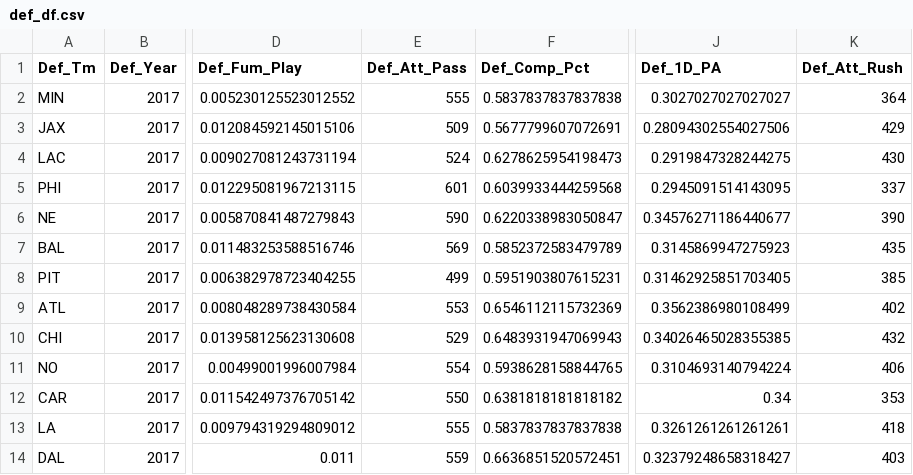
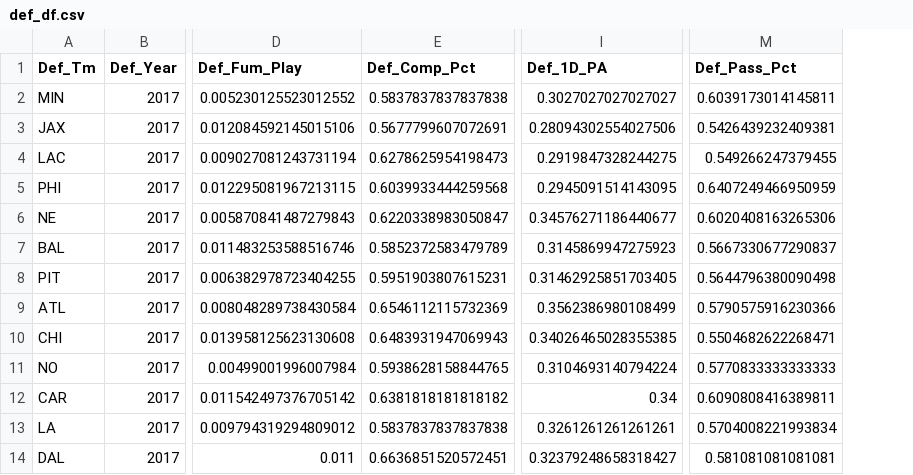
Before and after one commit to torokmg/NFL-Play-Calls, a CSV file: Data/def_df.csv, drawn as a sheet; only a part is shown, gaps mark what is left out; removed rows and columns are numbered as before the commit, all else as after; the diff names each change by its address in the sheet, - before the commit and + after, or states it on an @@ line.

```diff
--- a/Data/def_df.csv
+++ b/Data/def_df.csv
-column E (Def_Att_Pass), rows 2-14: 555 | 509 | 524 | 601 | 590 | 569 | 499 | 553 | 529 | 554 | 550 | 555 | 559
-column K (Def_Att_Rush), rows 2-14: 364 | 429 | 430 | 337 | 390 | 435 | 385 | 402 | 432 | 406 | 353 | 418 | 403
+column M (Def_Pass_Pct), rows 2-14: 0.6039173014145811 | 0.5426439232409381 | 0.549266247379455 | 0.6407249466950959 | 0.6020408163265306 | 0.5667330677290837 | 0.5644796380090498 | 0.5790575916230366 | 0.5504682622268471 | 0.5770833333333333 | 0.6090808416389811 | 0.5704008221993834 | 0.581081081081081
```
Also changed, not shown: Data/off_df.csv, 11 other files.
